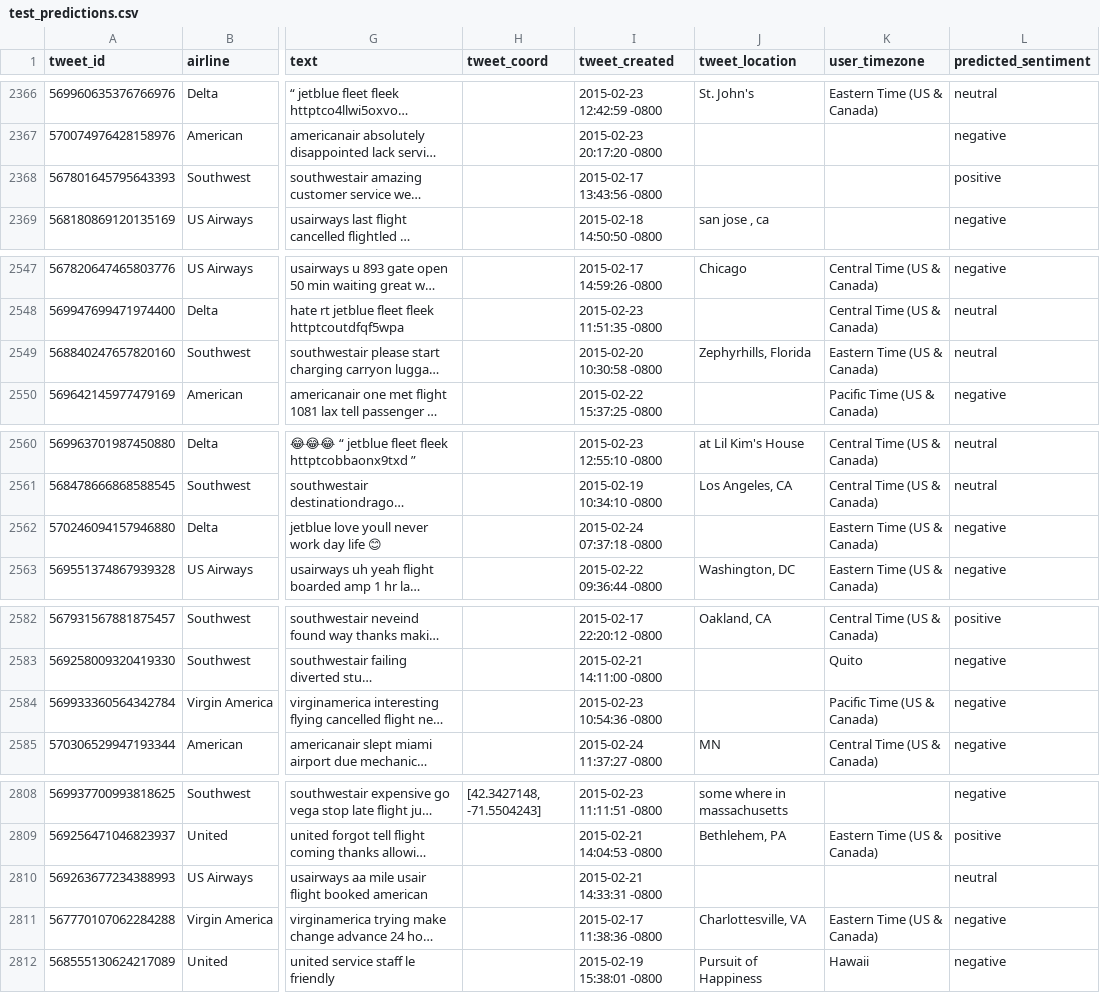
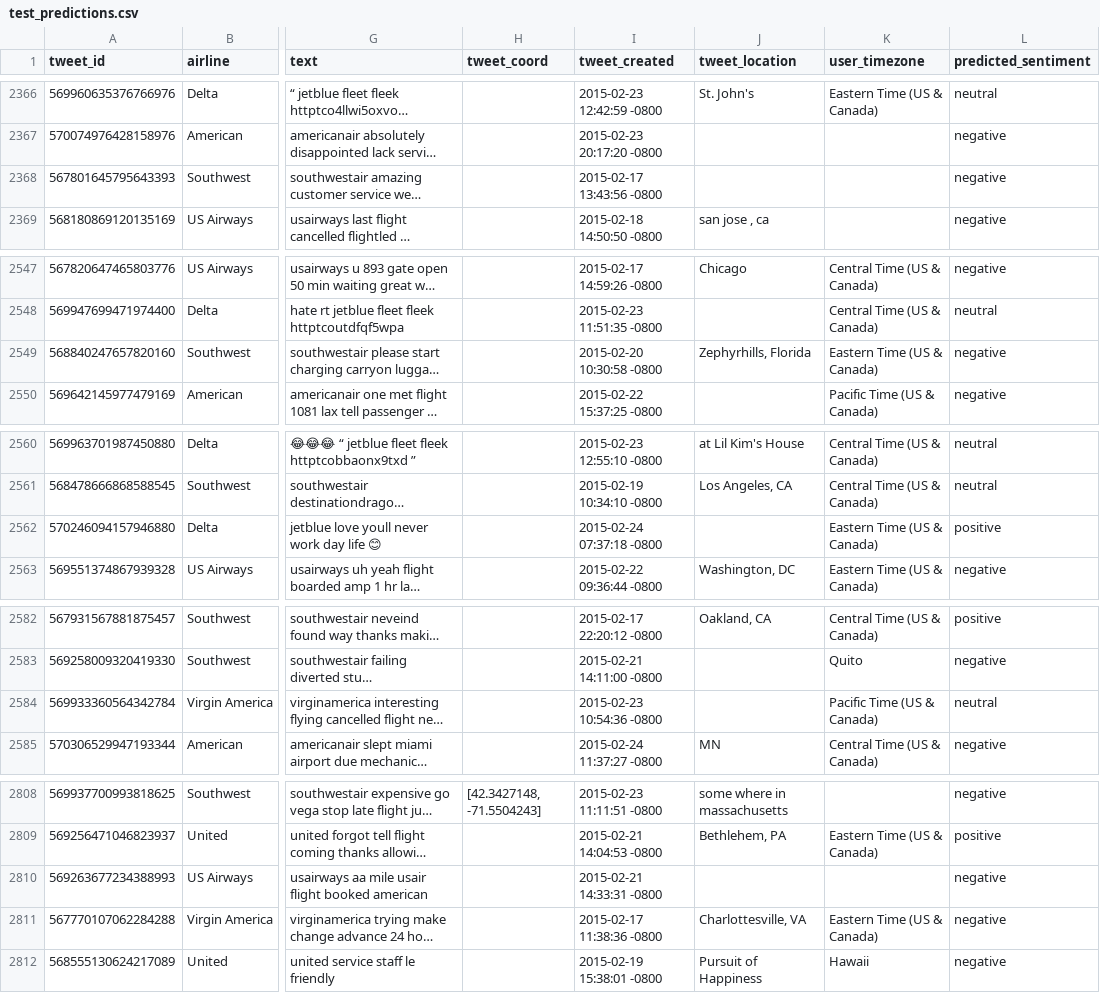
Before and after one commit to Pradhyumn1/dsmlproject, a CSV file: test_predictions.csv, drawn as a sheet; only a part is shown, gaps mark what is left out; long unchanged cells end in …; the diff covers the shown part only; the diff names each change by its address in the sheet, - before the commit and + after, or states it on an @@ line.

```diff
--- a/test_predictions.csv
+++ b/test_predictions.csv
-L2368 (predicted_sentiment): positive
+L2368 (predicted_sentiment): negative
-L2549 (predicted_sentiment): neutral
+L2549 (predicted_sentiment): negative
-L2562 (predicted_sentiment): negative
+L2562 (predicted_sentiment): positive
-L2584 (predicted_sentiment): negative
+L2584 (predicted_sentiment): neutral
-L2810 (predicted_sentiment): neutral
+L2810 (predicted_sentiment): negative
```
Also changed, not shown: 17 edited cells elsewhere in this file, 3 other files.
